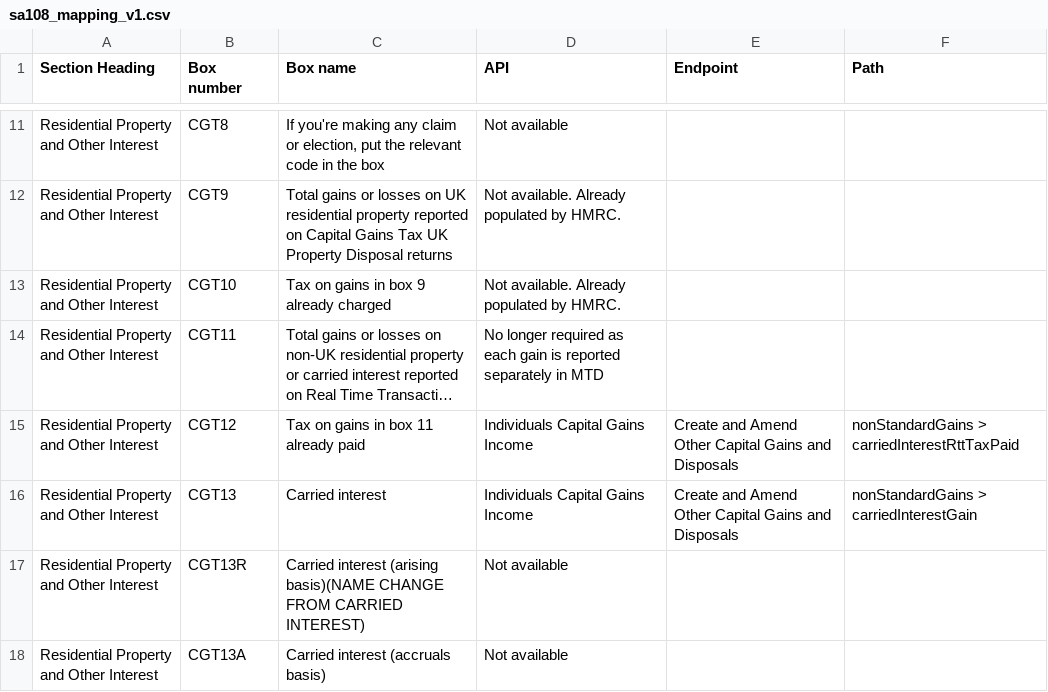
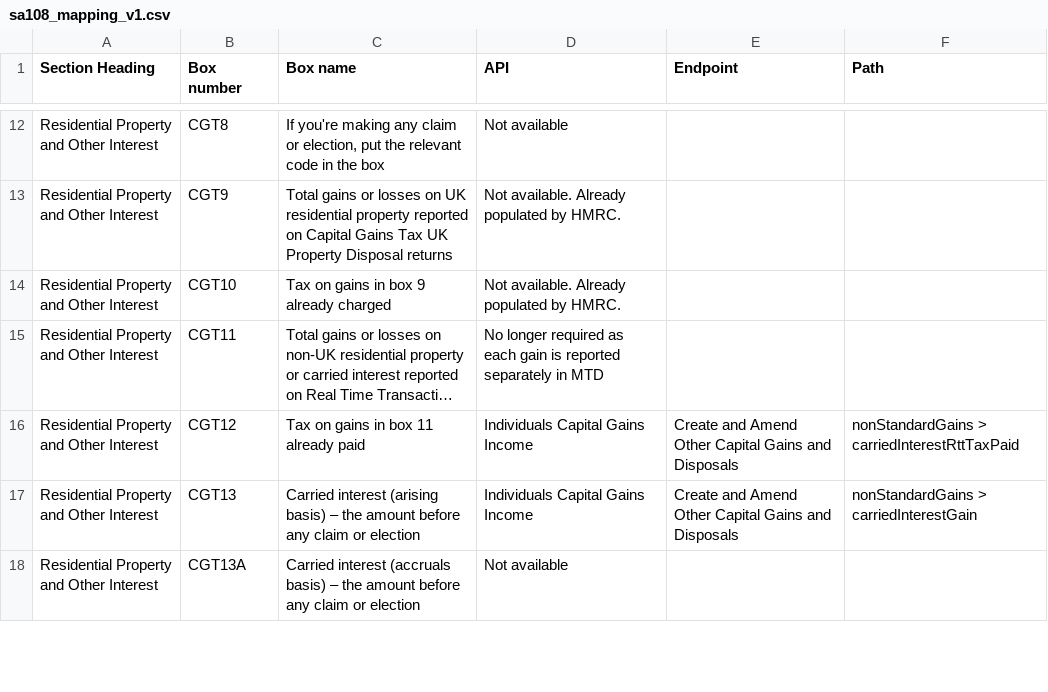
Before and after one commit to hmrc/income-tax-mtd-changelog, a CSV file: mapping/csv/sa108_mapping_v1.csv, drawn as a sheet; only a part is shown, gaps mark what is left out; long unchanged cells end in …; the diff covers the shown part only.

Commit message:
Mapping updates

```diff
--- a/mapping/csv/sa108_mapping_v1.csv
+++ b/mapping/csv/sa108_mapping_v1.csv
@@ -15,4 +16,3 @@
 "Residential Property and Other Interest","CGT12","Tax on gains in box 11 already paid","Individuals Capital Gains Income","Create and Amend Other Capital Gains and Disposals","nonStandardGains > carriedInterestRttTaxPaid"
-"Residential Property and Other Interest","CGT13","Carried interest","Individuals Capital Gains Income","Create and Amend Other Capital Gains and Disposals","nonStandardGains > carriedInterestGain"
-"Residential Property and Other Interest","CGT13R","Carried interest (arising basis)(NAME CHANGE FROM CARRIED INTEREST)","Not available","",""
-"Residential Property and Other Interest","CGT13A","Carried interest (accruals basis)","Not available","",""
+"Residential Property and Other Interest","CGT13","Carried interest (arising basis) – the amount before any claim or election","Individuals Capital Gains Income","Create and Amend Other Capital Gains and Disposals","nonStandardGains > carriedInterestGain"
+"Residential Property and Other Interest","CGT13A","Carried interest (accruals basis) – the amount before any claim or election","Not available","",""
```
Also changed, not shown: 5 added rows, 1 removed row and 9 edited cells elsewhere in this file, mapping/csv/sa104f_mapping_v1.csv, 1 other file.
